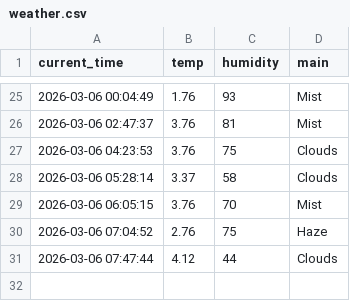
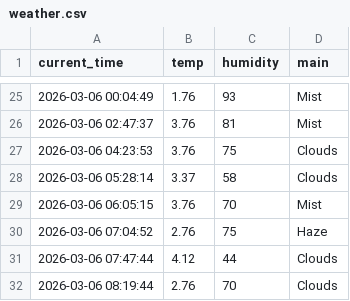
Before and after one commit to JH010918/weather_5m, a CSV file: weather.csv, drawn as a sheet; only a part is shown, gaps mark what is left out; the diff names each change by its address in the sheet, - before the commit and + after, or states it on an @@ line.

```diff
--- a/weather.csv
+++ b/weather.csv
+row 32: 2026-03-06 08:19:44 | 2.76 | 70 | Clouds
```
